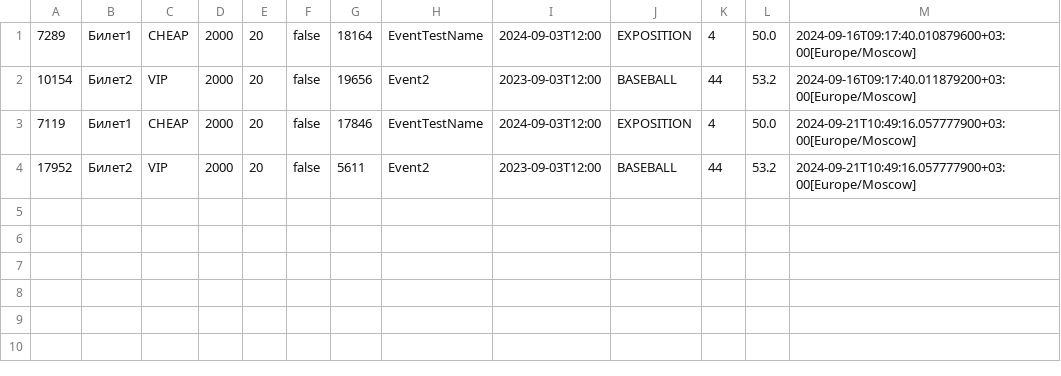
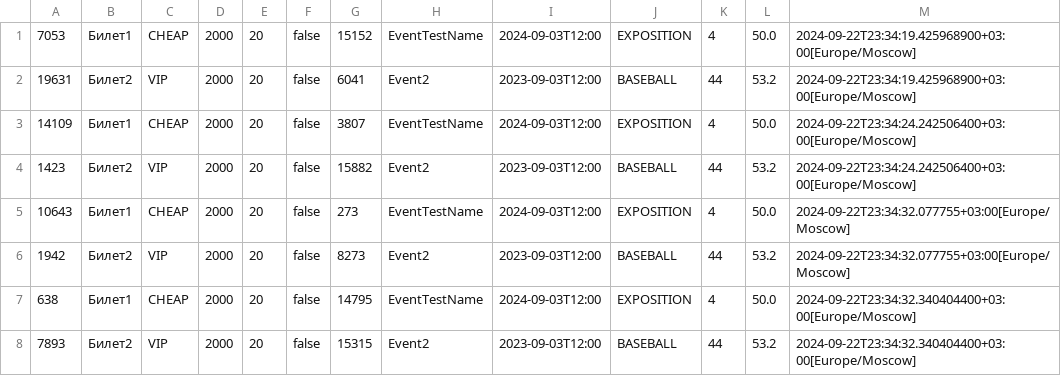
Before and after one commit to ArtificImit/lab6, a CSV file: csv_file.csv, drawn as a sheet.

```diff
--- a/csv_file.csv
+++ b/csv_file.csv
@@ -1,4 +1,8 @@
-7289,Билет1,CHEAP,2000,20,false,18164,EventTestName,2024-09-03T12:00,EXPOSITION,4,50.0,2024-09-16T09:17:40.010879600+03:00[Europe/Moscow]
-10154,Билет2,VIP,2000,20,false,19656,Event2,2023-09-03T12:00,BASEBALL,44,53.2,2024-09-16T09:17:40.011879200+03:00[Europe/Moscow]
-7119,Билет1,CHEAP,2000,20,false,17846,EventTestName,2024-09-03T12:00,EXPOSITION,4,50.0,2024-09-21T10:49:16.057777900+03:00[Europe/Moscow]
-17952,Билет2,VIP,2000,20,false,5611,Event2,2023-09-03T12:00,BASEBALL,44,53.2,2024-09-21T10:49:16.057777900+03:00[Europe/Moscow]
+7053,Билет1,CHEAP,2000,20,false,15152,EventTestName,2024-09-03T12:00,EXPOSITION,4,50.0,2024-09-22T23:34:19.425968900+03:00[Europe/Moscow]
+19631,Билет2,VIP,2000,20,false,6041,Event2,2023-09-03T12:00,BASEBALL,44,53.2,2024-09-22T23:34:19.425968900+03:00[Europe/Moscow]
+14109,Билет1,CHEAP,2000,20,false,3807,EventTestName,2024-09-03T12:00,EXPOSITION,4,50.0,2024-09-22T23:34:24.242506400+03:00[Europe/Moscow]
+1423,Билет2,VIP,2000,20,false,15882,Event2,2023-09-03T12:00,BASEBALL,44,53.2,2024-09-22T23:34:24.242506400+03:00[Europe/Moscow]
+10643,Билет1,CHEAP,2000,20,false,273,EventTestName,2024-09-03T12:00,EXPOSITION,4,50.0,2024-09-22T23:34:32.077755+03:00[Europe/Moscow]
+1942,Билет2,VIP,2000,20,false,8273,Event2,2023-09-03T12:00,BASEBALL,44,53.2,2024-09-22T23:34:32.077755+03:00[Europe/Moscow]
+638,Билет1,CHEAP,2000,20,false,14795,EventTestName,2024-09-03T12:00,EXPOSITION,4,50.0,2024-09-22T23:34:32.340404400+03:00[Europe/Moscow]
+7893,Билет2,VIP,2000,20,false,15315,Event2,2023-09-03T12:00,BASEBALL,44,53.2,2024-09-22T23:34:32.340404400+03:00[Europe/Moscow]
```
Also changed, not shown: 15 other files.
